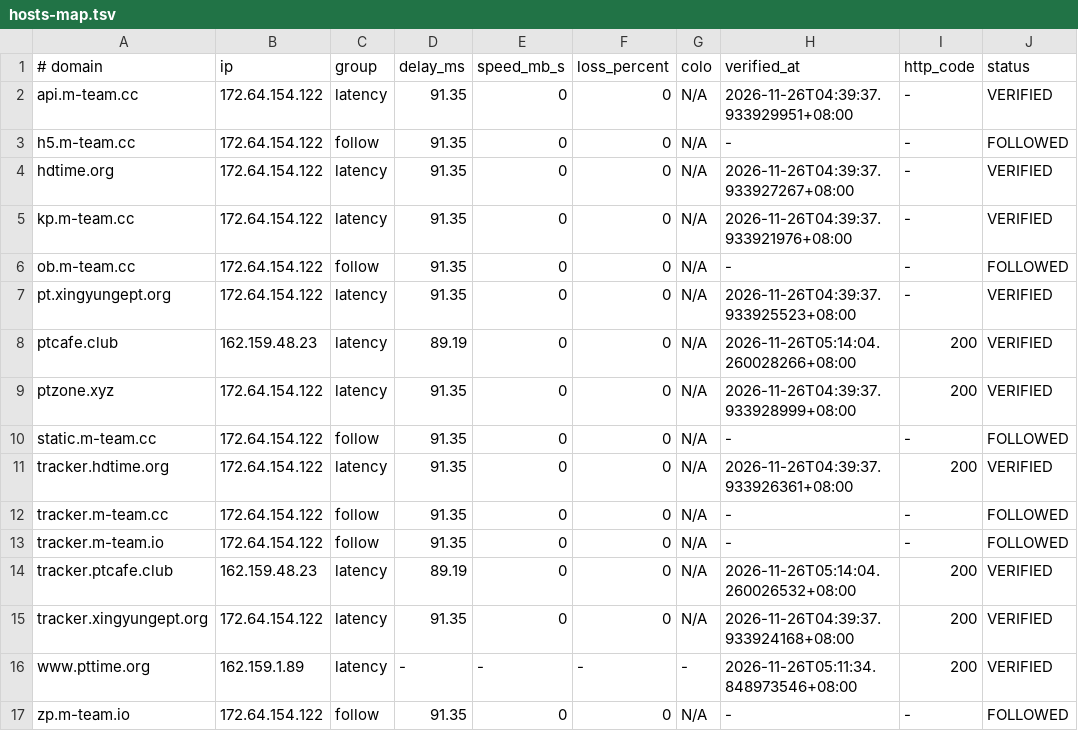
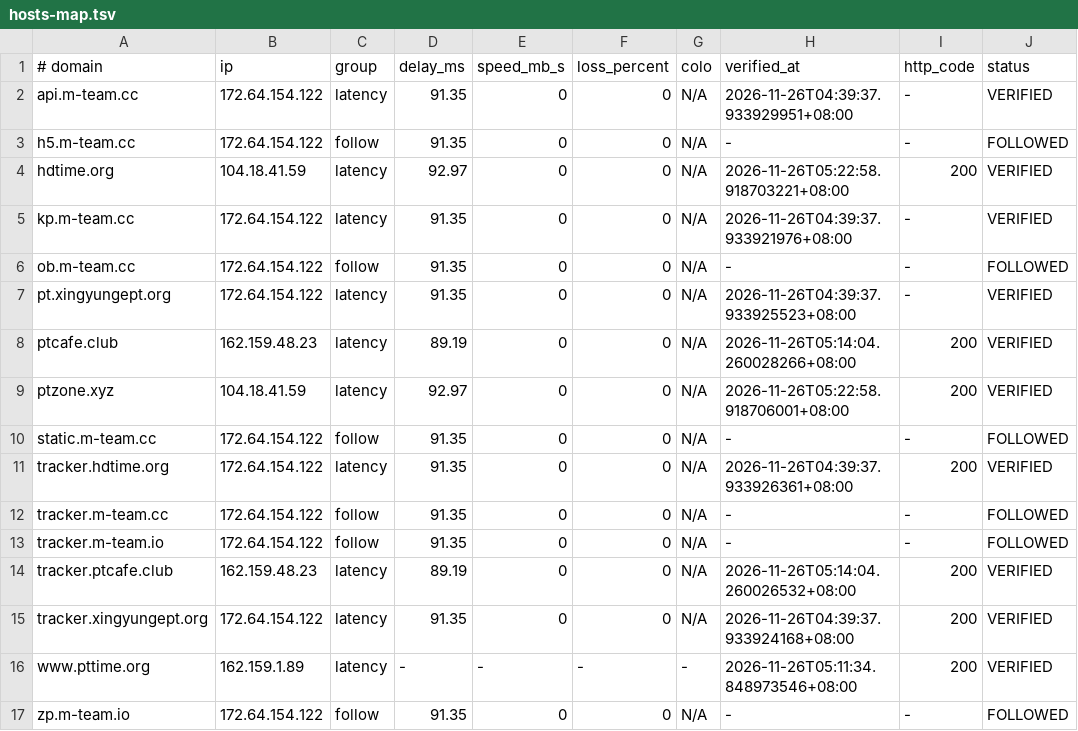
Before and after one commit to zyk1172/cloudflare-hosts-sync, a TSV file: hosts-map.tsv, drawn as a sheet; only a part is shown; the diff names each change by its address in the sheet, - before the commit and + after, or states it on an @@ line.

Commit message:
CFHost: update hosts map

```diff
--- a/hosts-map.tsv
+++ b/hosts-map.tsv
-B4 (ip): 172.64.154.122
+B4 (ip): 104.18.41.59
-D4 (delay_ms): 91.35
+D4 (delay_ms): 92.97
-H4 (verified_at): 2026-11-26T04:39:37.933927267+08:00
+H4 (verified_at): 2026-11-26T05:22:58.918703221+08:00
-I4 (http_code): -
+I4 (http_code): 200
-B9 (ip): 172.64.154.122
+B9 (ip): 104.18.41.59
-D9 (delay_ms): 91.35
+D9 (delay_ms): 92.97
-H9 (verified_at): 2026-11-26T04:39:37.933928999+08:00
+H9 (verified_at): 2026-11-26T05:22:58.918706001+08:00
```
Also changed, not shown: 1 other file.
